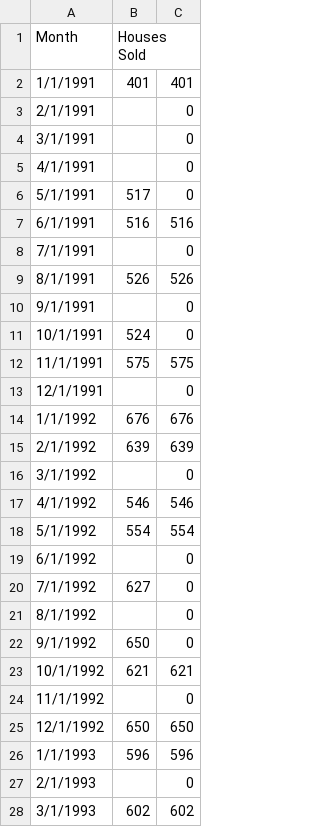
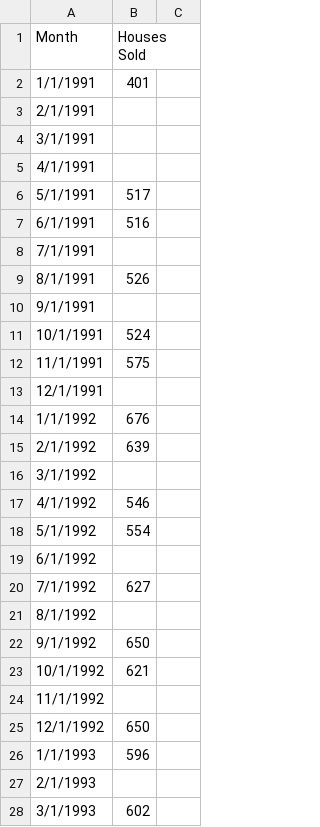
Before and after one commit to ming-zhao/Business-Analytics, a CSV file: data/House_Sales_Missing.csv, drawn as a sheet; only a part is shown; the diff covers the shown part only.

Commit message:
Update House_Sales_Missing.csv

```diff
--- a/data/House_Sales_Missing.csv
+++ b/data/House_Sales_Missing.csv
@@ -2,27 +2,27 @@ Month,Houses Sold,
-1/1/1991,401,401
-2/1/1991,,0
-3/1/1991,,0
-4/1/1991,,0
-5/1/1991,517,0
-6/1/1991,516,516
-7/1/1991,,0
-8/1/1991,526,526
-9/1/1991,,0
-10/1/1991,524,0
-11/1/1991,575,575
-12/1/1991,,0
-1/1/1992,676,676
-2/1/1992,639,639
-3/1/1992,,0
-4/1/1992,546,546
-5/1/1992,554,554
-6/1/1992,,0
-7/1/1992,627,0
-8/1/1992,,0
-9/1/1992,650,0
-10/1/1992,621,621
-11/1/1992,,0
-12/1/1992,650,650
-1/1/1993,596,596
-2/1/1993,,0
-3/1/1993,602,602
+1/1/1991,401
+2/1/1991,
+3/1/1991,
+4/1/1991,
+5/1/1991,517
+6/1/1991,516
+7/1/1991,
+8/1/1991,526
+9/1/1991,
+10/1/1991,524
+11/1/1991,575
+12/1/1991,
+1/1/1992,676
+2/1/1992,639
+3/1/1992,
+4/1/1992,546
+5/1/1992,554
+6/1/1992,
+7/1/1992,627
+8/1/1992,
+9/1/1992,650
+10/1/1992,621
+11/1/1992,
+12/1/1992,650
+1/1/1993,596
+2/1/1993,
+3/1/1993,602
```
Also changed, not shown: 72 edited cells elsewhere in this file.
